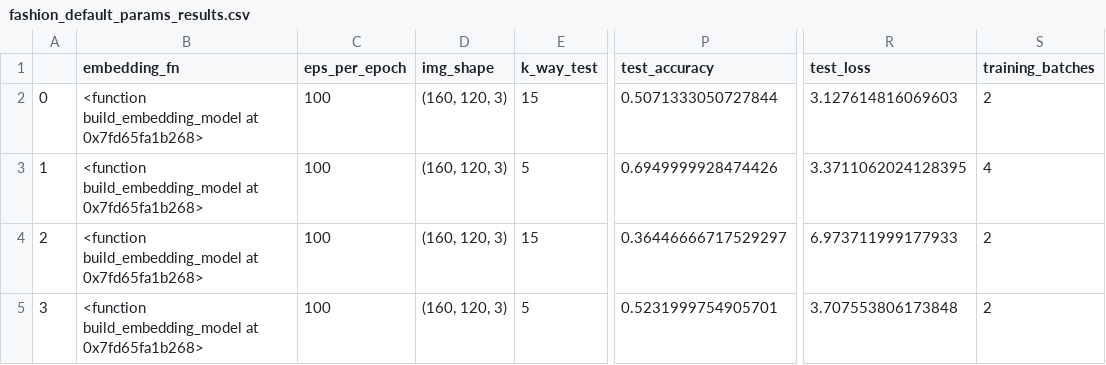
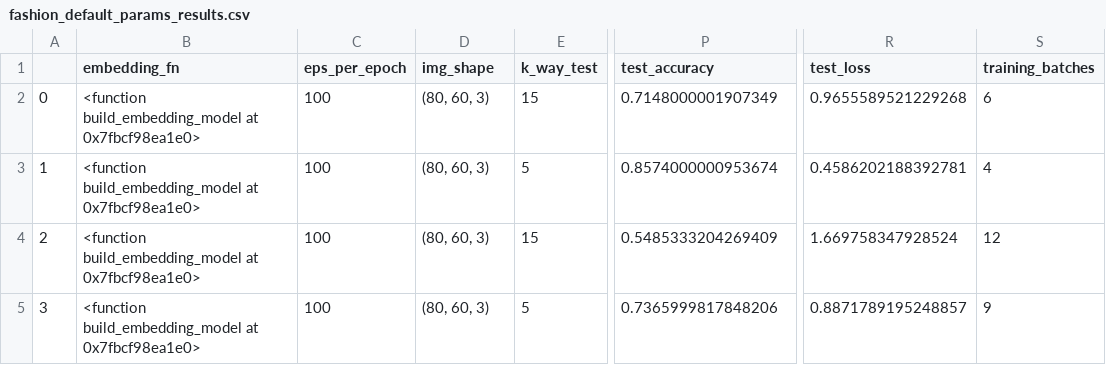
Before and after one commit to andrekw/fashion_few_shot, a CSV file: results/fashion_default_params_results.csv, drawn as a sheet; only a part is shown, gaps mark what is left out; the diff names each change by its address in the sheet, - before the commit and + after, or states it on an @@ line.

```diff
--- a/results/fashion_default_params_results.csv
+++ b/results/fashion_default_params_results.csv
-B2:B5 (embedding_fn): …build_embedding_model at 0x7fd65fa1b268>
+B2:B5 (embedding_fn): …build_embedding_model at 0x7fbcf98ea1e0>
-D2:D5 (img_shape): (160, 120, 3)
+D2:D5 (img_shape): (80, 60, 3)
-P2 (test_accuracy): 0.5071333050727844
+P2 (test_accuracy): 0.7148000001907349
-R2 (test_loss): 3.127614816069603
+R2 (test_loss): 0.9655589521229268
-S2 (training_batches): 2
+S2 (training_batches): 6
-P3 (test_accuracy): 0.6949999928474426
+P3 (test_accuracy): 0.8574000000953674
-R3 (test_loss): 3.3711062024128395
+R3 (test_loss): 0.4586202188392781
-P4 (test_accuracy): 0.36446666717529297
+P4 (test_accuracy): 0.5485333204269409
-R4 (test_loss): 6.973711999177933
+R4 (test_loss): 1.669758347928524
-S4 (training_batches): 2
+S4 (training_batches): 12
-P5 (test_accuracy): 0.5231999754905701
+P5 (test_accuracy): 0.7365999817848206
-R5 (test_loss): 3.707553806173848
+R5 (test_loss): 0.8871789195248857
-S5 (training_batches): 2
+S5 (training_batches): 9
```
Also changed, not shown: results/fashion_augmentation_only_results.csv, 1 other file.
